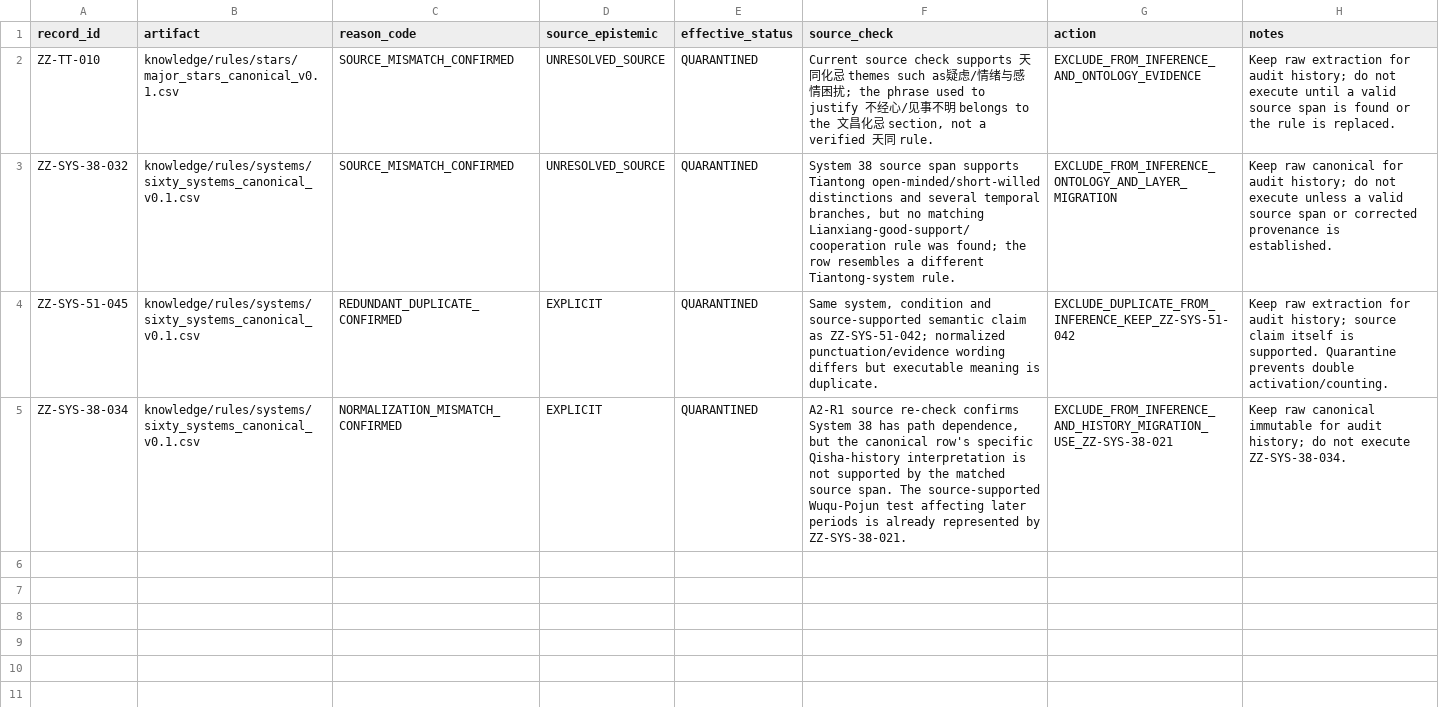
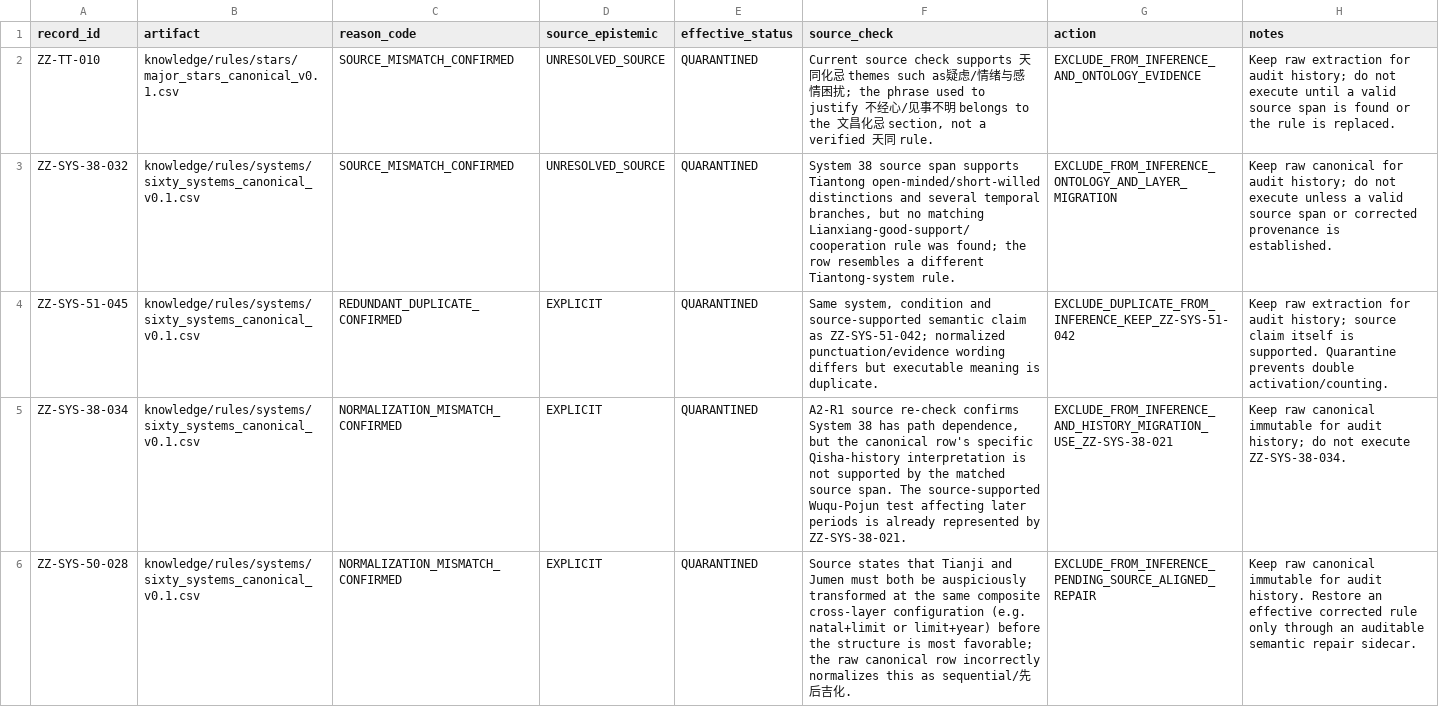
Before and after one commit to 15937-ass/ziwei-state-space, a CSV file: knowledge/review/quarantine_v0.1.csv, drawn as a sheet; the diff names each change by its address in the sheet, - before the commit and + after, or states it on an @@ line.

Commit message:
history: quarantine ZZ-SYS-50-028 normalization mismatch

```diff
--- a/knowledge/review/quarantine_v0.1.csv
+++ b/knowledge/review/quarantine_v0.1.csv
+row 6: ZZ-SYS-50-028 | knowledge/rules/systems/sixty_systems_canonical_v0.1.csv | NORMALIZATION_MISMATCH_CONFIRMED | EXPLICIT | QUARANTINED | Source states that Tianji and Jumen must both be auspiciously transformed at the same composite cross-layer configuration (e.g. natal+limit or limit+year) before the structure is most favorable; the raw canonical row incorrectly normalizes this as sequential/先后吉化. | EXCLUDE_FROM_INFERENCE_PENDING_SOURCE_ALIGNED_REPAIR | Keep raw canonical immutable for audit history. Restore an effective corrected rule only through an auditable semantic repair sidecar.
```
